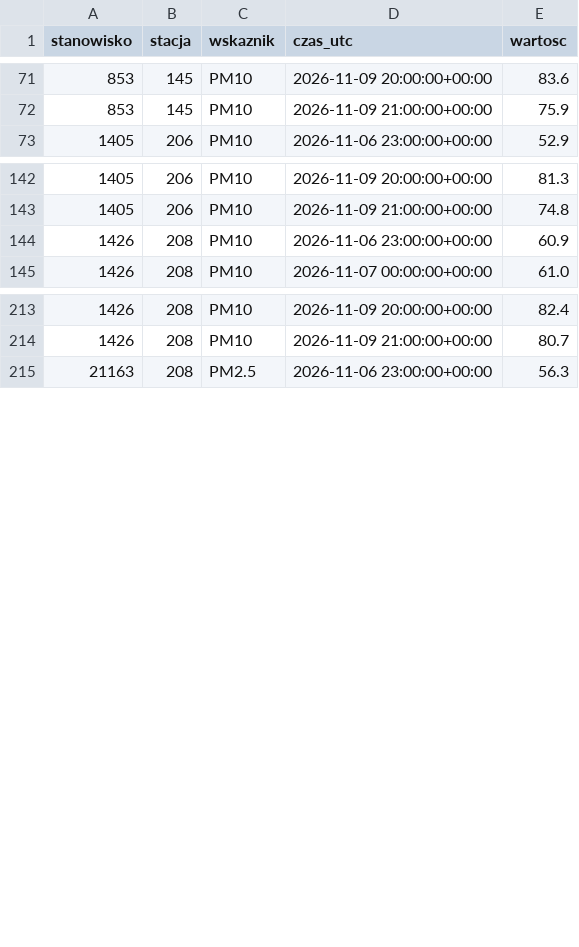
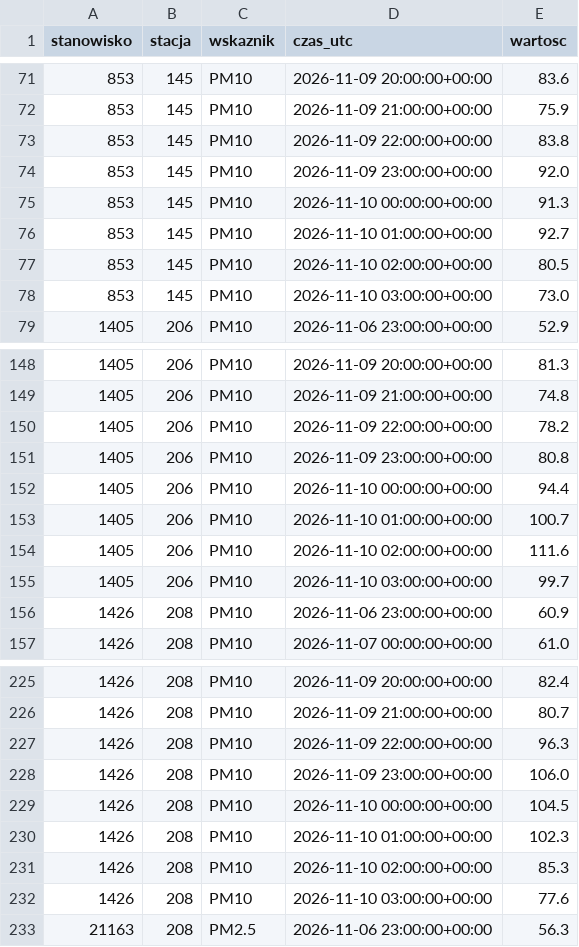
Before and after one commit to kingajutrzenka/Powietrze_Torun, a CSV file: data/history.csv, drawn as a sheet; only a part is shown, gaps mark what is left out; the diff covers the shown part only; the diff names each change by its address in the sheet, - before the commit and + after, or states it on an @@ line.

```diff
--- a/data/history.csv
+++ b/data/history.csv
+row 73: 853 | 145 | PM10 | 2026-11-09 22:00:00+00:00 | 83.8
+row 74: 853 | 145 | PM10 | 2026-11-09 23:00:00+00:00 | 92.0
+row 75: 853 | 145 | PM10 | 2026-11-10 00:00:00+00:00 | 91.3
+row 76: 853 | 145 | PM10 | 2026-11-10 01:00:00+00:00 | 92.7
+row 77: 853 | 145 | PM10 | 2026-11-10 02:00:00+00:00 | 80.5
+row 78: 853 | 145 | PM10 | 2026-11-10 03:00:00+00:00 | 73.0
+row 150: 1405 | 206 | PM10 | 2026-11-09 22:00:00+00:00 | 78.2
+row 151: 1405 | 206 | PM10 | 2026-11-09 23:00:00+00:00 | 80.8
+row 152: 1405 | 206 | PM10 | 2026-11-10 00:00:00+00:00 | 94.4
+row 153: 1405 | 206 | PM10 | 2026-11-10 01:00:00+00:00 | 100.7
+row 154: 1405 | 206 | PM10 | 2026-11-10 02:00:00+00:00 | 111.6
+row 155: 1405 | 206 | PM10 | 2026-11-10 03:00:00+00:00 | 99.7
+row 227: 1426 | 208 | PM10 | 2026-11-09 22:00:00+00:00 | 96.3
+row 228: 1426 | 208 | PM10 | 2026-11-09 23:00:00+00:00 | 106.0
+row 229: 1426 | 208 | PM10 | 2026-11-10 00:00:00+00:00 | 104.5
+row 230: 1426 | 208 | PM10 | 2026-11-10 01:00:00+00:00 | 102.3
+row 231: 1426 | 208 | PM10 | 2026-11-10 02:00:00+00:00 | 85.3
+row 232: 1426 | 208 | PM10 | 2026-11-10 03:00:00+00:00 | 77.6
```
Also changed, not shown: 6 added rows elsewhere in this file, 2 other files.
